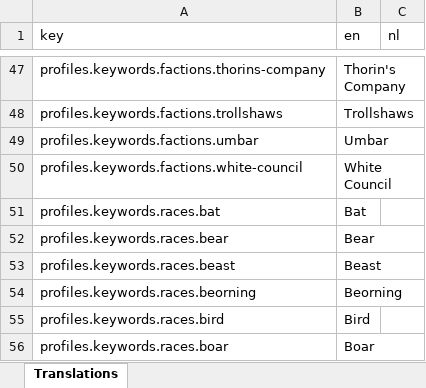
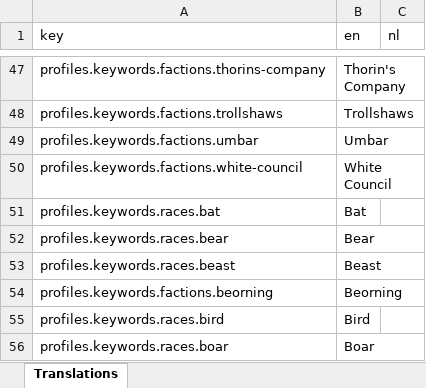
Before and after one commit to mhollink/mesbg-list-builder, an Excel workbook: data/raw/translations.xlsx, sheet Translations, drawn as a sheet; only a part is shown, gaps mark what is left out; values as stored, in another font and other column widths than the file's, no borders; the diff covers the shown part only; the diff names each change by its address in the sheet, - before the commit and + after, or states it on an @@ line.

```diff
--- a/data/raw/translations.xlsx (sheet Translations)
+++ b/data/raw/translations.xlsx (sheet Translations)
-A54 (key): profiles.keywords.races.beorning
+A54 (key): profiles.keywords.factions.beorning
```
Also changed, not shown: 50 added rows, 98 removed rows and 5 edited cells elsewhere in this sheet, data/raw/profiles.xlsx, 4 other files.
